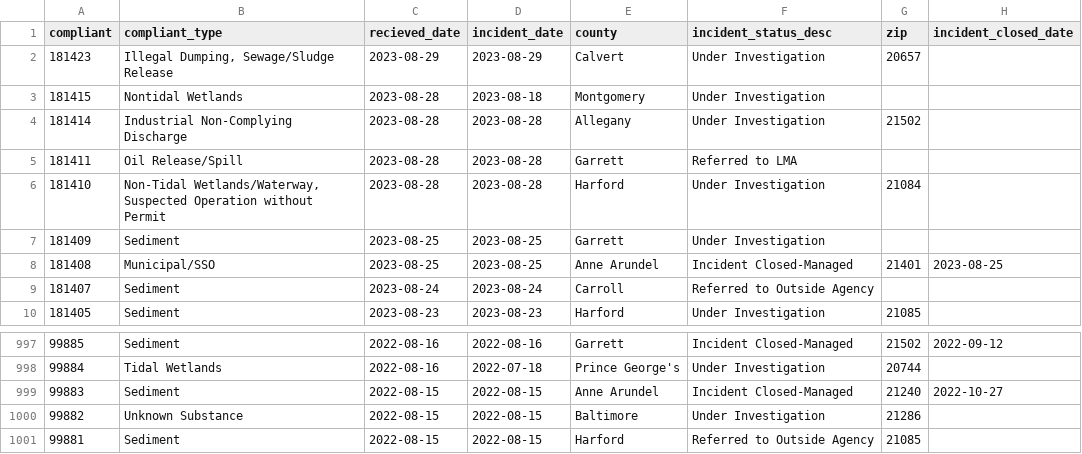
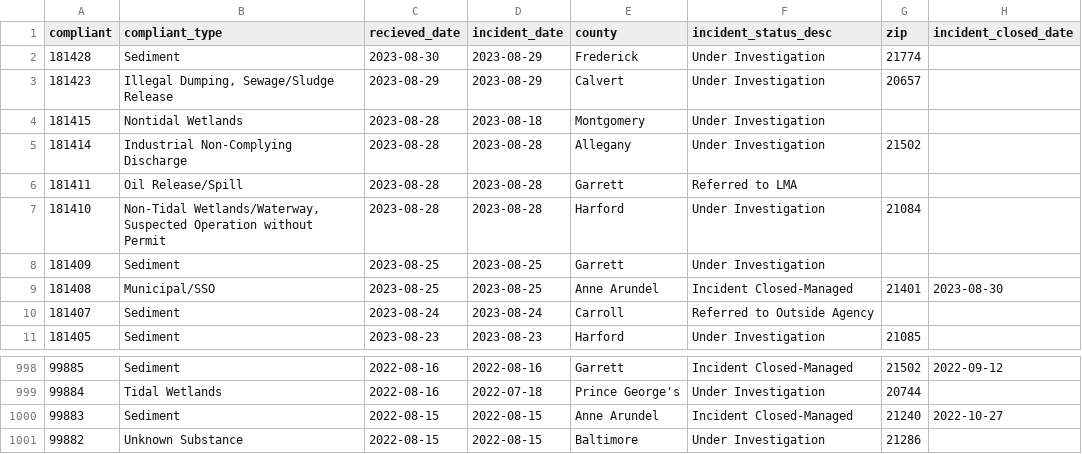
Before and after one commit to amandavhernan/enviro_complaints, a CSV file: complaints_data.csv, drawn as a sheet; only a part is shown, gaps mark what is left out.

Commit message:
new complaints found

```diff
--- a/complaints_data.csv
+++ b/complaints_data.csv
@@ -1,2 +1,3 @@
 compliant,compliant_type,recieved_date,incident_date,county,incident_status_desc,zip,incident_closed_date
+181428,Sediment,2023-08-30,2023-08-29,Frederick,Under Investigation,21774,
 181423,"Illegal Dumping, Sewage/Sludge Release",2023-08-29,2023-08-29,Calvert,Under Investigation,20657,
@@ -7,3 +8,3 @@ compliant,compliant_type,recieved_date,incident_date,county,incident_status_desc
 181409,Sediment,2023-08-25,2023-08-25,Garrett,Under Investigation,,
-181408,Municipal/SSO,2023-08-25,2023-08-25,Anne Arundel,Incident Closed-Managed,21401,2023-08-25
+181408,Municipal/SSO,2023-08-25,2023-08-25,Anne Arundel,Incident Closed-Managed,21401,2023-08-30
 181407,Sediment,2023-08-24,2023-08-24,Carroll,Referred to Outside Agency,,
@@ -1000,2 +1001 @@ compliant,compliant_type,recieved_date,incident_date,county,incident_status_desc
 99882,Unknown Substance,2022-08-15,2022-08-15,Baltimore,Under Investigation,21286,
-99881,Sediment,2022-08-15,2022-08-15,Harford,Referred to Outside Agency,21085,
```
Also changed, not shown: 1 other file.
